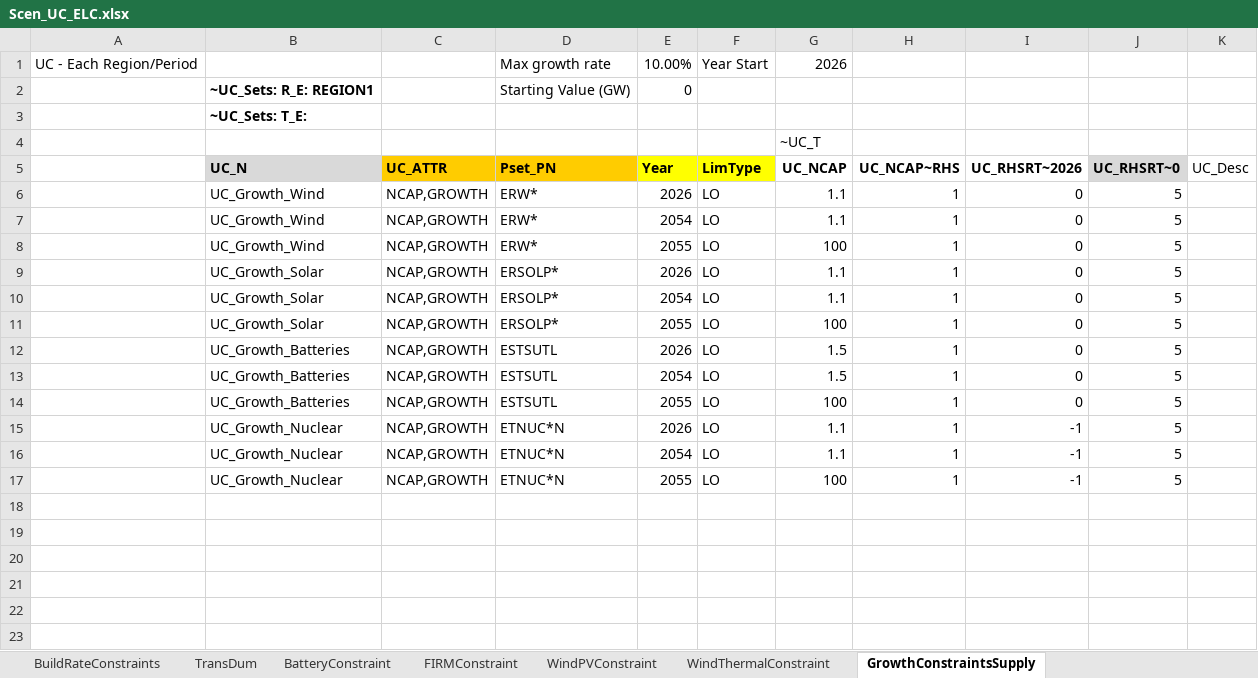
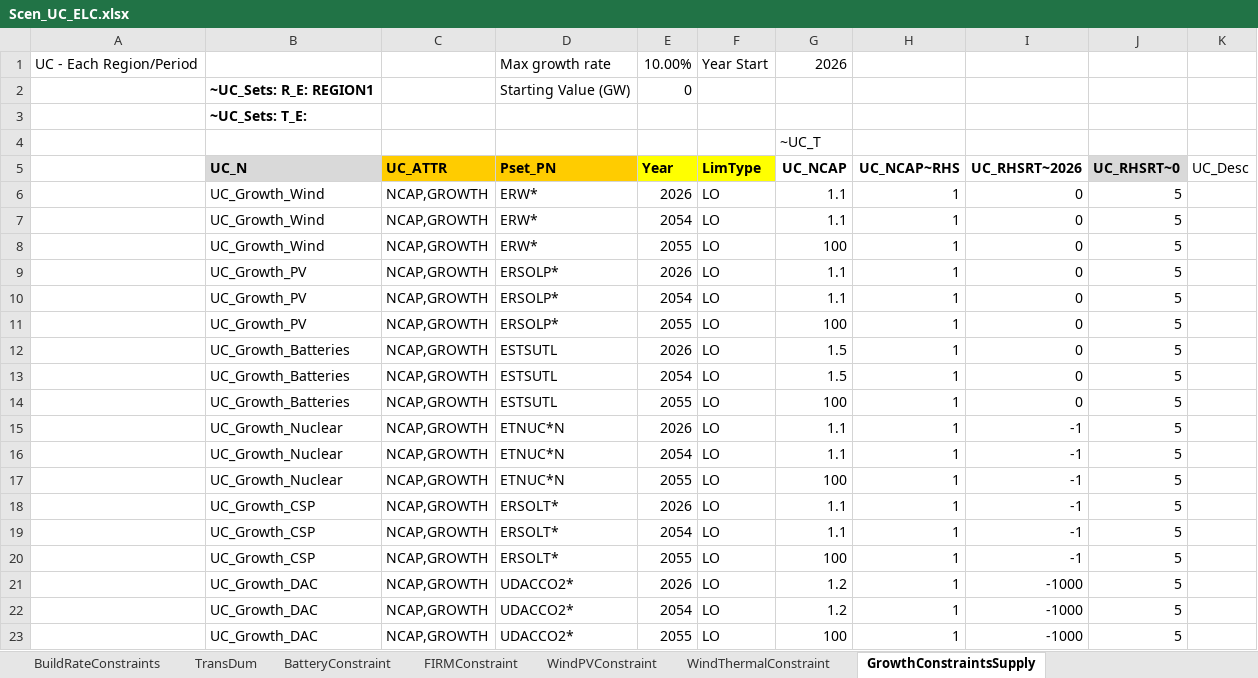
Before and after one commit to brunomerven/SATIMGE_Veda, an Excel workbook: suppxls/Scen_UC_ELC.xlsx, sheet GrowthConstraintsSupply, drawn as a sheet; values as stored, in another font and other column widths than the file's, no borders; the diff names each change by its address in the sheet, - before the commit and + after, or states it on an @@ line.

Commit message:
with growth constraints on CSP and DAC

```diff
--- a/suppxls/Scen_UC_ELC.xlsx (sheet GrowthConstraintsSupply)
+++ b/suppxls/Scen_UC_ELC.xlsx (sheet GrowthConstraintsSupply)
-B9:B11 (UC_N): UC_Growth_Solar
+B9:B11 (UC_N): UC_Growth_PV
+row 18:  | UC_Growth_CSP | NCAP,GROWTH | ERSOLT* | 2026 | LO | 1.1 | 1 | -1 | 5
+row 19:  | UC_Growth_CSP | NCAP,GROWTH | ERSOLT* | 2054 | LO | 1.1 | 1 | -1 | 5
+row 20:  | UC_Growth_CSP | NCAP,GROWTH | ERSOLT* | 2055 | LO | 100 | 1 | -1 | 5
+row 21:  | UC_Growth_DAC | NCAP,GROWTH | UDACCO2* | 2026 | LO | 1.2 | 1 | -1000 | 5
+row 22:  | UC_Growth_DAC | NCAP,GROWTH | UDACCO2* | 2054 | LO | 1.2 | 1 | -1000 | 5
+row 23:  | UC_Growth_DAC | NCAP,GROWTH | UDACCO2* | 2055 | LO | 100 | 1 | -1000 | 5
```
